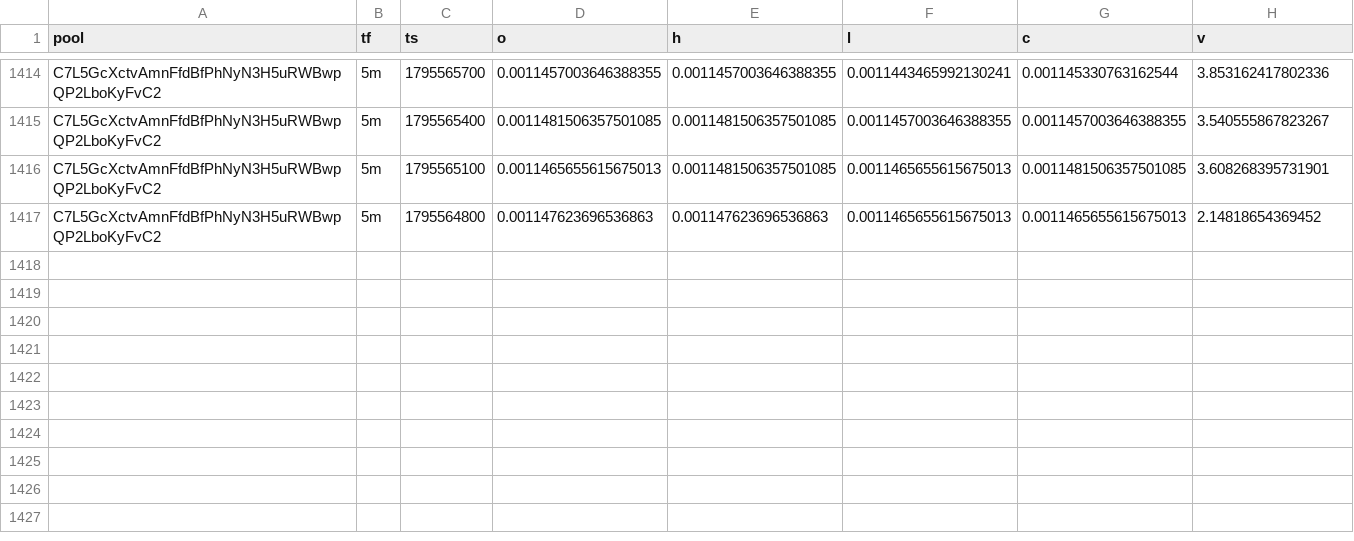
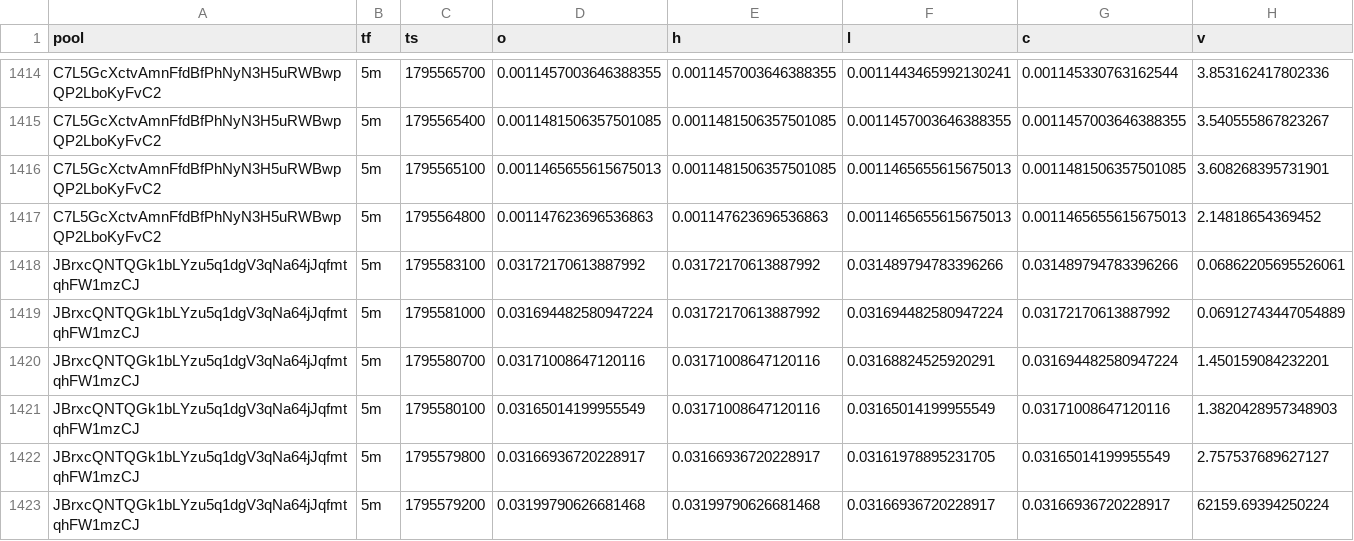
Before and after one commit to davidbobholz-stack/young-coin-collector., a CSV file: shards/2026-11-25/ohlcv.csv, drawn as a sheet; only a part is shown, gaps mark what is left out; the diff names each change by its address in the sheet, - before the commit and + after, or states it on an @@ line.

```diff
--- a/shards/2026-11-25/ohlcv.csv
+++ b/shards/2026-11-25/ohlcv.csv
+row 1418: JBrxcQNTQGk1bLYzu5q1dgV3qNa64jJqfmtqhFW1mzCJ | 5m | 1795583100 | 0.03172170613887992 | 0.03172170613887992 | 0.031489794783396266 | 0.031489794783396266 | 0.06862205695526061
+row 1419: JBrxcQNTQGk1bLYzu5q1dgV3qNa64jJqfmtqhFW1mzCJ | 5m | 1795581000 | 0.031694482580947224 | 0.03172170613887992 | 0.031694482580947224 | 0.03172170613887992 | 0.06912743447054889
+row 1420: JBrxcQNTQGk1bLYzu5q1dgV3qNa64jJqfmtqhFW1mzCJ | 5m | 1795580700 | 0.03171008647120116 | 0.03171008647120116 | 0.03168824525920291 | 0.031694482580947224 | 1.450159084232201
+row 1421: JBrxcQNTQGk1bLYzu5q1dgV3qNa64jJqfmtqhFW1mzCJ | 5m | 1795580100 | 0.03165014199955549 | 0.03171008647120116 | 0.03165014199955549 | 0.03171008647120116 | 1.3820428957348903
+row 1422: JBrxcQNTQGk1bLYzu5q1dgV3qNa64jJqfmtqhFW1mzCJ | 5m | 1795579800 | 0.03166936720228917 | 0.03166936720228917 | 0.03161978895231705 | 0.03165014199955549 | 2.757537689627127
+row 1423: JBrxcQNTQGk1bLYzu5q1dgV3qNa64jJqfmtqhFW1mzCJ | 5m | 1795579200 | 0.03199790626681468 | 0.03199790626681468 | 0.03166936720228917 | 0.03166936720228917 | 62159.69394250224
```
Also changed, not shown: shards/2026-11-22/ohlcv.csv, 13 other files.
